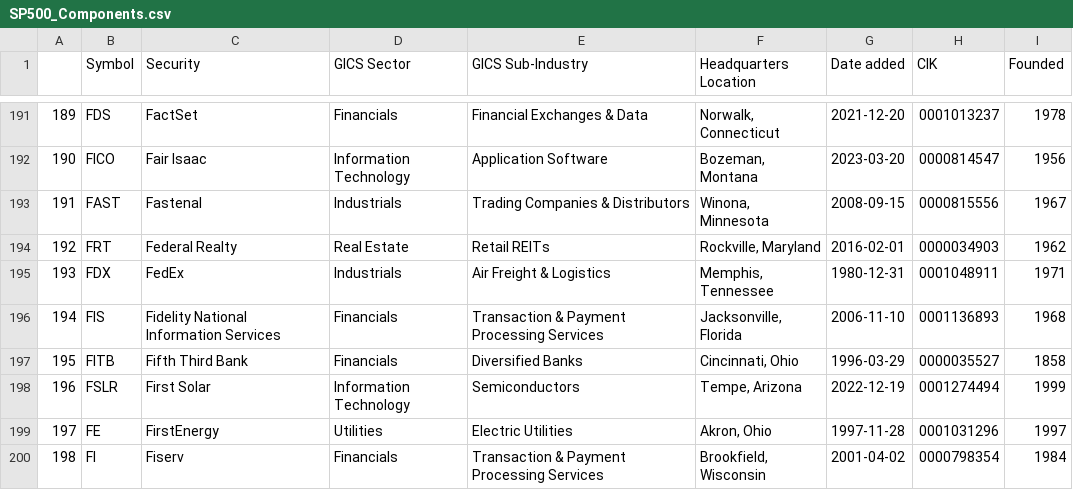
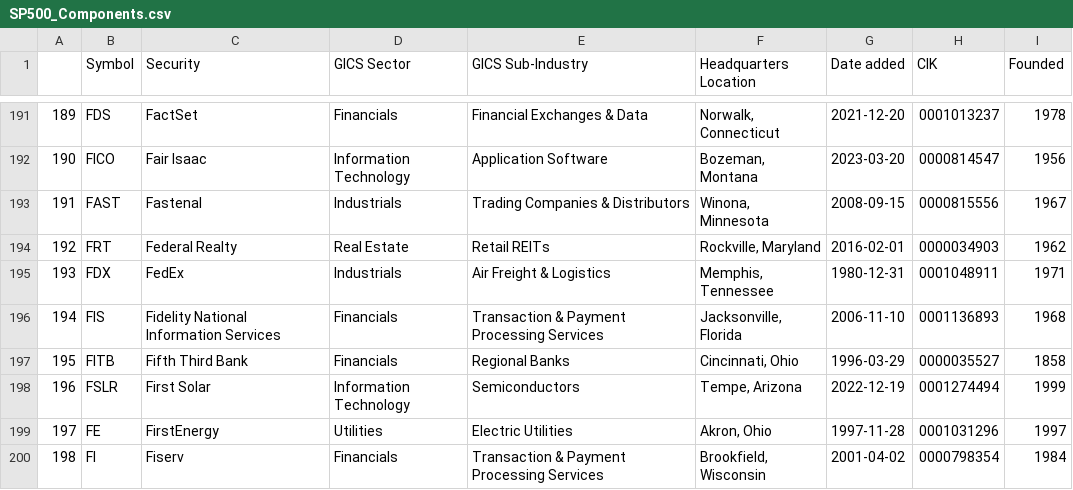
Before and after one commit to vvelicu/s-p500, a CSV file: data/SP500_Components.csv, drawn as a sheet; only a part is shown, gaps mark what is left out.

```diff
--- a/data/SP500_Components.csv
+++ b/data/SP500_Components.csv
@@ -196,3 +196,3 @@
 194,FIS,Fidelity National Information Services,Financials,Transaction & Payment Processing Services,"Jacksonville, Florida",2006-11-10,0001136893,1968
-195,FITB,Fifth Third Bank,Financials,Diversified Banks,"Cincinnati, Ohio",1996-03-29,0000035527,1858
+195,FITB,Fifth Third Bank,Financials,Regional Banks,"Cincinnati, Ohio",1996-03-29,0000035527,1858
 196,FSLR,First Solar,Information Technology,Semiconductors,"Tempe, Arizona",2022-12-19,0001274494,1999
```
